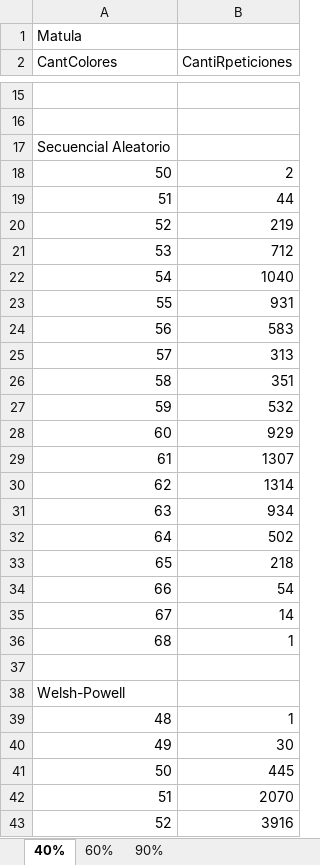
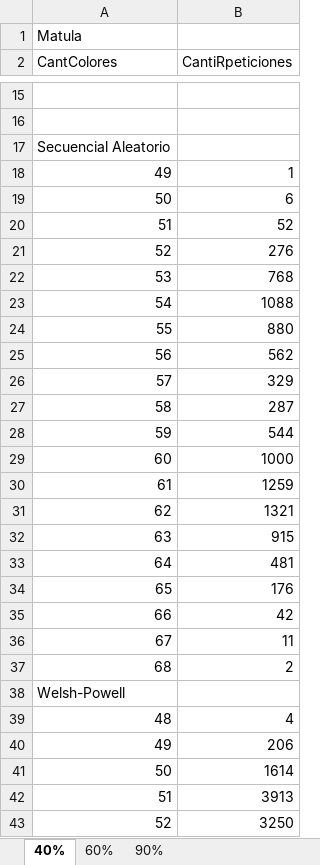
Before and after one commit to fernandezniko/Tp-Grafos, an Excel workbook: Estadisticas/Estadisticas.xlsx, sheet 40%, drawn as a sheet; only a part is shown, gaps mark what is left out; values as stored, in another font and other column widths than the file's, no borders; charts and pictures not drawn; removed rows and columns are numbered as before the commit, all else as after; the diff covers the shown part only; the diff names each change by its address in the sheet, - before the commit and + after, or states it on an @@ line.

```diff
--- a/Estadisticas/Estadisticas.xlsx (sheet 40%)
+++ b/Estadisticas/Estadisticas.xlsx (sheet 40%)
+row 18: 49 | 1
-B19 (CantiRpeticiones): 2
+B19 (CantiRpeticiones): 6
-B20 (CantiRpeticiones): 44
+B20 (CantiRpeticiones): 52
-B21 (CantiRpeticiones): 219
+B21 (CantiRpeticiones): 276
-B22 (CantiRpeticiones): 712
+B22 (CantiRpeticiones): 768
-B23 (CantiRpeticiones): 1040
+B23 (CantiRpeticiones): 1088
-B24 (CantiRpeticiones): 931
+B24 (CantiRpeticiones): 880
-B25 (CantiRpeticiones): 583
+B25 (CantiRpeticiones): 562
-B26 (CantiRpeticiones): 313
+B26 (CantiRpeticiones): 329
-B27 (CantiRpeticiones): 351
+B27 (CantiRpeticiones): 287
-B28 (CantiRpeticiones): 532
+B28 (CantiRpeticiones): 544
-B29 (CantiRpeticiones): 929
+B29 (CantiRpeticiones): 1000
-B30 (CantiRpeticiones): 1307
+B30 (CantiRpeticiones): 1259
-B31 (CantiRpeticiones): 1314
+B31 (CantiRpeticiones): 1321
-B32 (CantiRpeticiones): 934
+B32 (CantiRpeticiones): 915
-B33 (CantiRpeticiones): 502
+B33 (CantiRpeticiones): 481
-B34 (CantiRpeticiones): 218
+B34 (CantiRpeticiones): 176
-B35 (CantiRpeticiones): 54
+B35 (CantiRpeticiones): 42
-B36 (CantiRpeticiones): 14
+B36 (CantiRpeticiones): 11
-B37 (CantiRpeticiones): 1
+B37 (CantiRpeticiones): 2
-row 37: (empty)
-B39 (CantiRpeticiones): 1
+B39 (CantiRpeticiones): 4
-B40 (CantiRpeticiones): 30
+B40 (CantiRpeticiones): 206
-B41 (CantiRpeticiones): 445
+B41 (CantiRpeticiones): 1614
-B42 (CantiRpeticiones): 2070
+B42 (CantiRpeticiones): 3913
-B43 (CantiRpeticiones): 3916
+B43 (CantiRpeticiones): 3250
```
Also changed, not shown: 1 removed row and 11 edited cells elsewhere in this sheet, sheet 90%, sheet 60%, charts or pictures, 23 other files.
